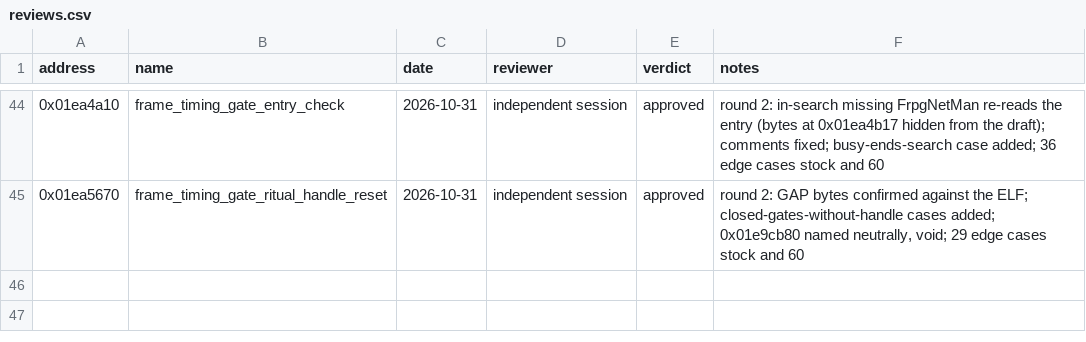
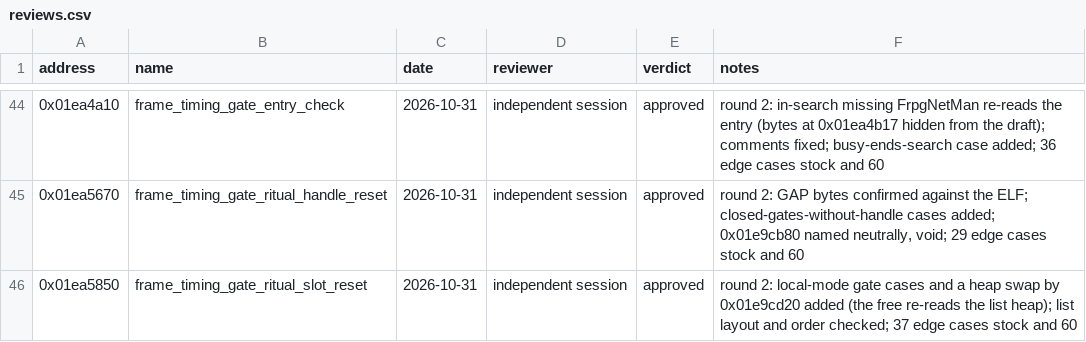
Before and after one commit to Yharnam-Hunters/Paleblood, a CSV file: symbols/reviews.csv, drawn as a sheet; only a part is shown, gaps mark what is left out; the diff names each change by its address in the sheet, - before the commit and + after, or states it on an @@ line.

```diff
--- a/symbols/reviews.csv
+++ b/symbols/reviews.csv
+row 46: 0x01ea5850 | frame_timing_gate_ritual_slot_reset | 2026-10-31 | independent session | approved | round 2: local-mode gate cases and a heap swap by 0x01e9cd20 added (the free re-reads the list heap); list layout and order checked; 37 edge cases stock and 60
```
Also changed, not shown: symbols/functions.csv, 2 other files.
